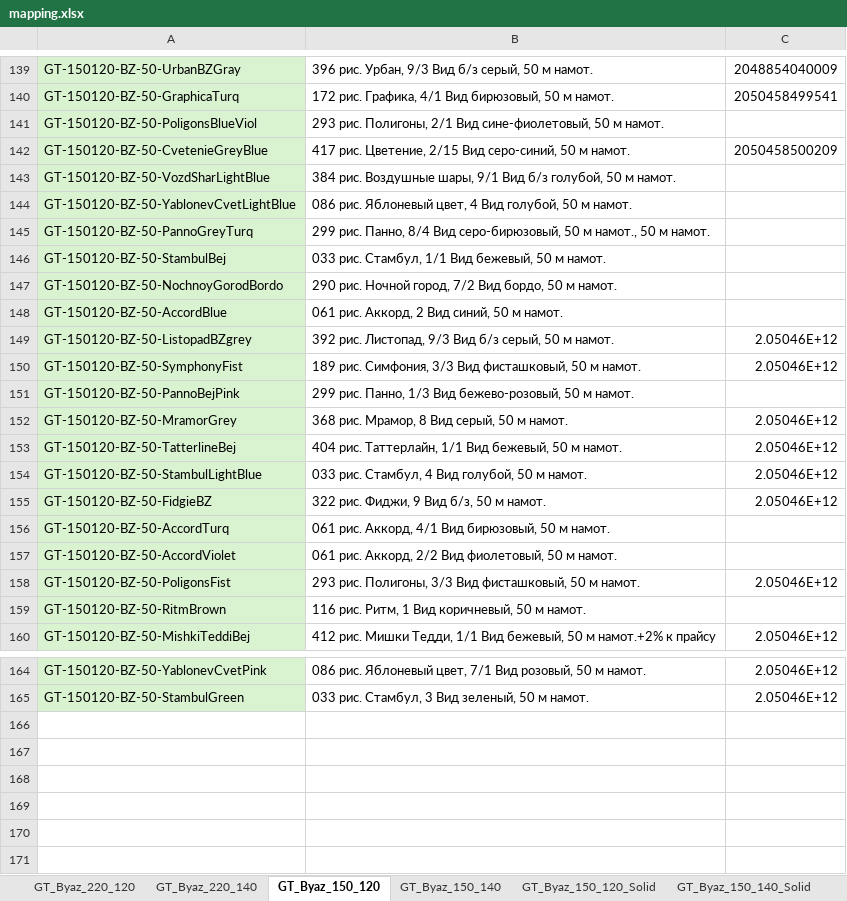
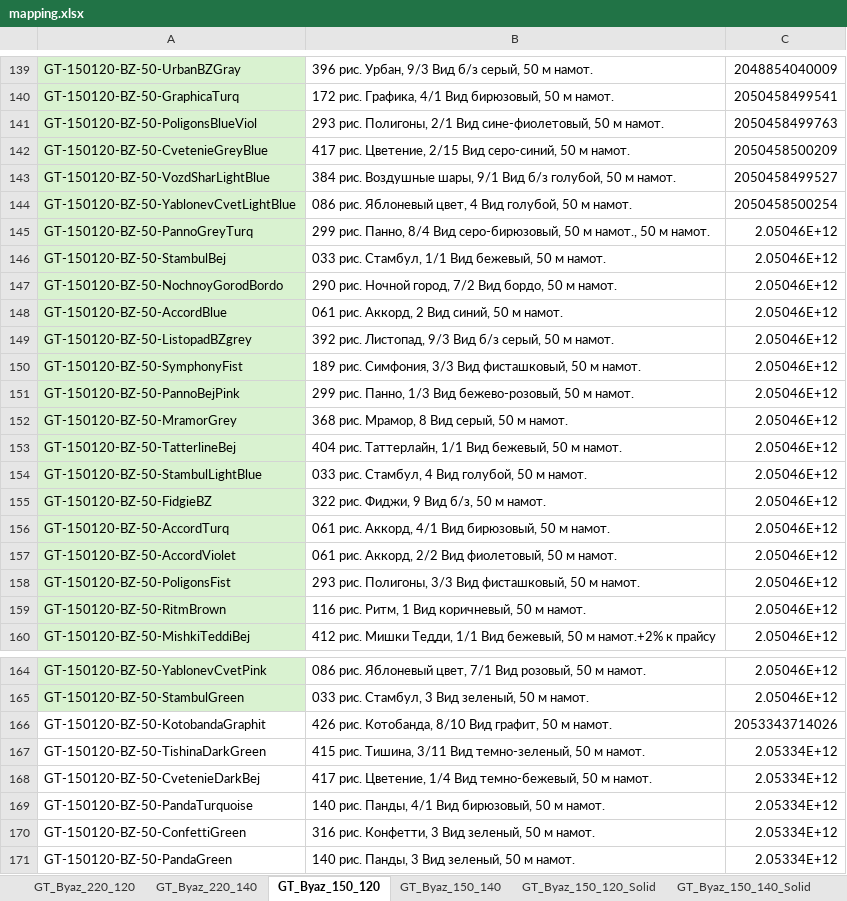
Before and after one commit to JUNKYASS/parse-fabric-stocks, an Excel workbook: data/mapping.xlsx, sheet GT_Byaz_150_120, drawn as a sheet; only a part is shown, gaps mark what is left out; values as stored, in another font and other column widths than the file's, no borders; the diff names each change by its address in the sheet, - before the commit and + after, or states it on an @@ line.

```diff
--- a/data/mapping.xlsx (sheet GT_Byaz_150_120)
+++ b/data/mapping.xlsx (sheet GT_Byaz_150_120)
-C141: (empty)
+C141: 2050458499763
-C143: (empty)
+C143: 2050458499527
-C144: (empty)
+C144: 2050458500254
-C145:C148: (empty)
+C145:C148: 2.05046E+12
-C151: (empty)
+C151: 2.05046E+12
-C156:C157: (empty)
+C156:C157: 2.05046E+12
-C159: (empty)
+C159: 2.05046E+12
+row 166: GT-150120-BZ-50-KotobandaGraphit | 426 рис. Котобанда, 8/10 Вид графит, 50 м намот. | 2053343714026
+row 167: GT-150120-BZ-50-TishinaDarkGreen | 415 рис. Тишина, 3/11 Вид темно-зеленый, 50 м намот. | 2.05334E+12
+row 168: GT-150120-BZ-50-CvetenieDarkBej | 417 рис. Цветение, 1/4 Вид темно-бежевый, 50 м намот. | 2.05334E+12
+row 169: GT-150120-BZ-50-PandaTurquoise | 140 рис. Панды, 4/1 Вид бирюзовый, 50 м намот. | 2.05334E+12
+row 170: GT-150120-BZ-50-ConfettiGreen | 316 рис. Конфетти, 3 Вид зеленый, 50 м намот. | 2.05334E+12
+row 171: GT-150120-BZ-50-PandaGreen | 140 рис. Панды, 3 Вид зеленый, 50 м намот. | 2.05334E+12
```
Also changed, not shown: sheet GT_Byaz_220_120, sheet GT_Poplin_220, sheet TDL_Byaz_220_solid, sheet TD, other sheet tabs, data/ready_stocks/logos-ozon-stocks-updated.xlsx, data/ready_stocks/logos-wb-stocks-updated.xlsx, 8 other files.
